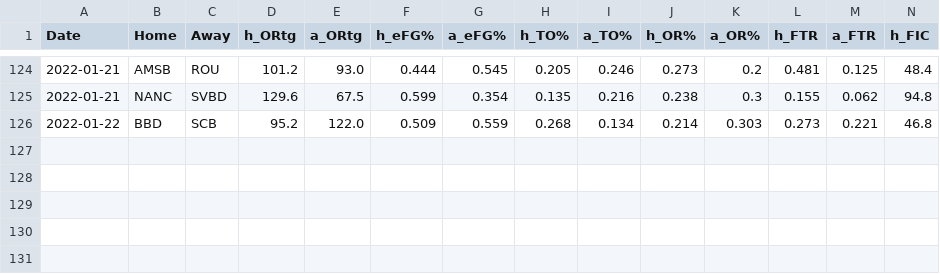
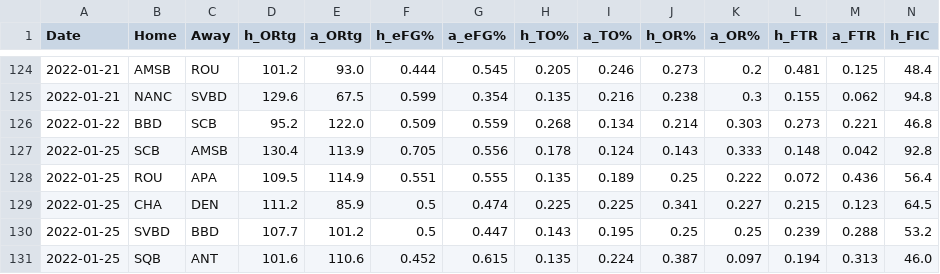
Before and after one commit to jackmitt/intl_basketball, a CSV file: csv_data/France2/Current Season/gameStats.csv, drawn as a sheet; only a part is shown, gaps mark what is left out; rows hold the shown columns only; the diff names each change by its address in the sheet, - before the commit and + after, or states it on an @@ line.

```diff
--- a/csv_data/France2/Current Season/gameStats.csv
+++ b/csv_data/France2/Current Season/gameStats.csv
+row 127: 2022-01-25 | SCB | AMSB | 130.4 | 113.9 | 0.705 | 0.556 | 0.178 | 0.124 | 0.143 | 0.333 | 0.148 | 0.042 | 92.8
+row 128: 2022-01-25 | ROU | APA | 109.5 | 114.9 | 0.551 | 0.555 | 0.135 | 0.189 | 0.25 | 0.222 | 0.072 | 0.436 | 56.4
+row 129: 2022-01-25 | CHA | DEN | 111.2 | 85.9 | 0.5 | 0.474 | 0.225 | 0.225 | 0.341 | 0.227 | 0.215 | 0.123 | 64.5
+row 130: 2022-01-25 | SVBD | BBD | 107.7 | 101.2 | 0.5 | 0.447 | 0.143 | 0.195 | 0.25 | 0.25 | 0.239 | 0.288 | 53.2
+row 131: 2022-01-25 | SQB | ANT | 101.6 | 110.6 | 0.452 | 0.615 | 0.135 | 0.224 | 0.387 | 0.097 | 0.194 | 0.313 | 46.0
```
Also changed, not shown: csv_data/France2/predictions.csv, csv_data/Germany/Current Season/gameStats.csv, 16 other files.
